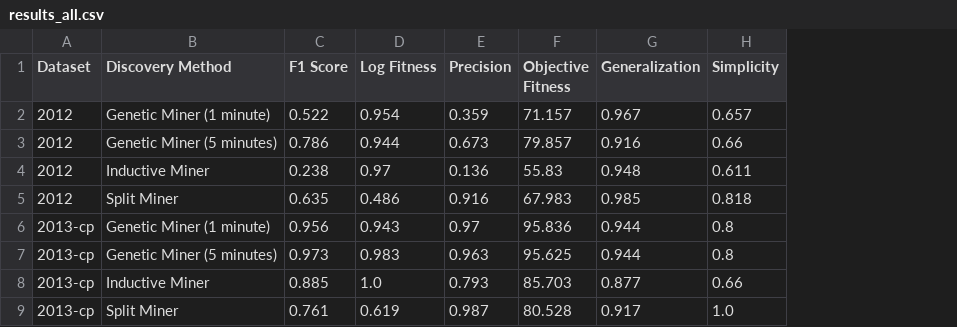
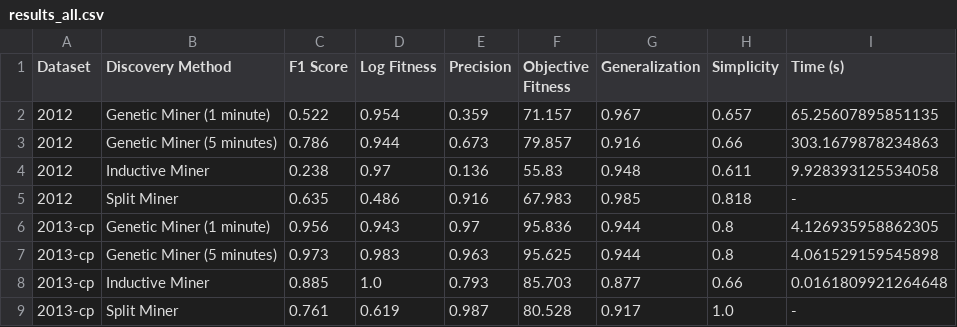
Before and after one commit to jaxels20/genetic-tree-miner-thesis, a CSV file: experiment_1/results_all.csv, drawn as a sheet; only a part is shown; the diff names each change by its address in the sheet, - before the commit and + after, or states it on an @@ line.

Commit message:
added time

```diff
--- a/experiment_1/results_all.csv
+++ b/experiment_1/results_all.csv
+column I (Time (s)), rows 2-9: 65.25607895851135 | 303.1679878234863 | 9.928393125534058 | - | 4.126935958862305 | 4.061529159545898 | 0.0161809921264648 | -
```
Also changed, not shown: 2 other files.
